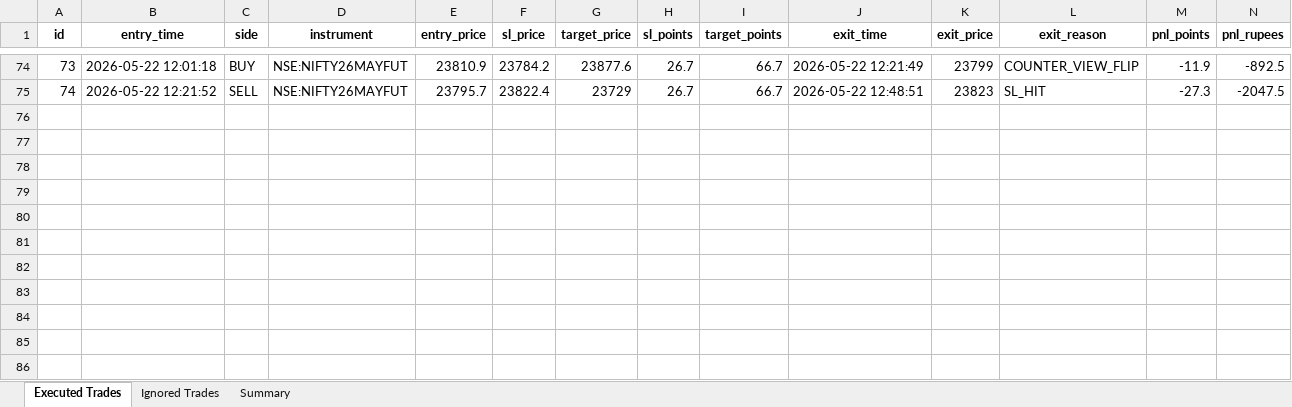
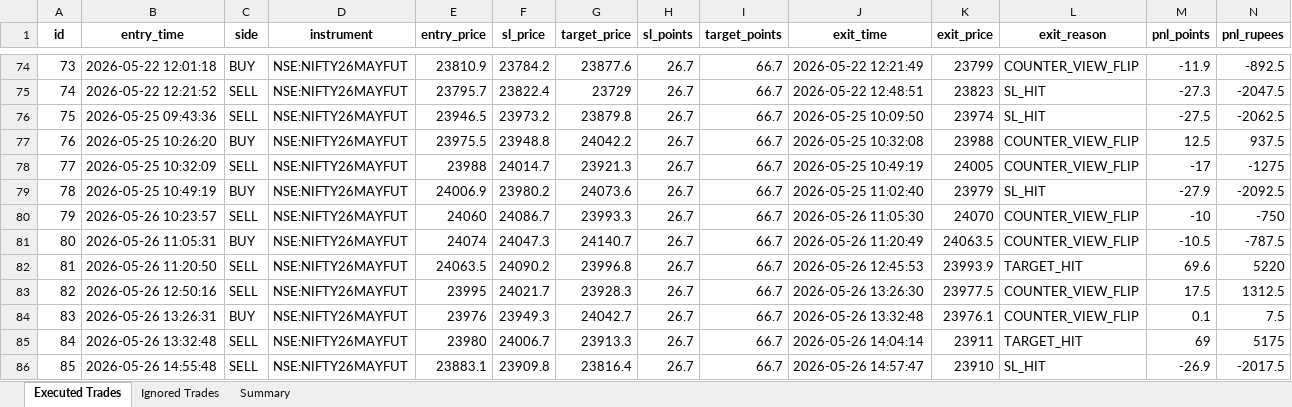
Before and after one commit to farzad006/paper-trading-dashboard, an Excel workbook: paper_trades_analysis.xlsx, sheet Executed Trades, drawn as a sheet; only a part is shown, gaps mark what is left out; values as stored, in another font and other column widths than the file's, no borders; rows hold the shown columns only; the diff names each change by its address in the sheet, - before the commit and + after, or states it on an @@ line.

```diff
--- a/paper_trades_analysis.xlsx (sheet Executed Trades)
+++ b/paper_trades_analysis.xlsx (sheet Executed Trades)
+row 76: 75 | 2026-05-25 09:43:36 | SELL | NSE:NIFTY26MAYFUT | 23946.5 | 23973.2 | 23879.8 | 26.7 | 66.7 | 2026-05-25 10:09:50 | 23974 | SL_HIT | -27.5 | -2062.5
+row 77: 76 | 2026-05-25 10:26:20 | BUY | NSE:NIFTY26MAYFUT | 23975.5 | 23948.8 | 24042.2 | 26.7 | 66.7 | 2026-05-25 10:32:08 | 23988 | COUNTER_VIEW_FLIP | 12.5 | 937.5
+row 78: 77 | 2026-05-25 10:32:09 | SELL | NSE:NIFTY26MAYFUT | 23988 | 24014.7 | 23921.3 | 26.7 | 66.7 | 2026-05-25 10:49:19 | 24005 | COUNTER_VIEW_FLIP | -17 | -1275
+row 79: 78 | 2026-05-25 10:49:19 | BUY | NSE:NIFTY26MAYFUT | 24006.9 | 23980.2 | 24073.6 | 26.7 | 66.7 | 2026-05-25 11:02:40 | 23979 | SL_HIT | -27.9 | -2092.5
+row 80: 79 | 2026-05-26 10:23:57 | SELL | NSE:NIFTY26MAYFUT | 24060 | 24086.7 | 23993.3 | 26.7 | 66.7 | 2026-05-26 11:05:30 | 24070 | COUNTER_VIEW_FLIP | -10 | -750
+row 81: 80 | 2026-05-26 11:05:31 | BUY | NSE:NIFTY26MAYFUT | 24074 | 24047.3 | 24140.7 | 26.7 | 66.7 | 2026-05-26 11:20:49 | 24063.5 | COUNTER_VIEW_FLIP | -10.5 | -787.5
+row 82: 81 | 2026-05-26 11:20:50 | SELL | NSE:NIFTY26MAYFUT | 24063.5 | 24090.2 | 23996.8 | 26.7 | 66.7 | 2026-05-26 12:45:53 | 23993.9 | TARGET_HIT | 69.6 | 5220
+row 83: 82 | 2026-05-26 12:50:16 | SELL | NSE:NIFTY26MAYFUT | 23995 | 24021.7 | 23928.3 | 26.7 | 66.7 | 2026-05-26 13:26:30 | 23977.5 | COUNTER_VIEW_FLIP | 17.5 | 1312.5
+row 84: 83 | 2026-05-26 13:26:31 | BUY | NSE:NIFTY26MAYFUT | 23976 | 23949.3 | 24042.7 | 26.7 | 66.7 | 2026-05-26 13:32:48 | 23976.1 | COUNTER_VIEW_FLIP | 0.1 | 7.5
+row 85: 84 | 2026-05-26 13:32:48 | SELL | NSE:NIFTY26MAYFUT | 23980 | 24006.7 | 23913.3 | 26.7 | 66.7 | 2026-05-26 14:04:14 | 23911 | TARGET_HIT | 69 | 5175
+row 86: 85 | 2026-05-26 14:55:48 | SELL | NSE:NIFTY26MAYFUT | 23883.1 | 23909.8 | 23816.4 | 26.7 | 66.7 | 2026-05-26 14:57:47 | 23910 | SL_HIT | -26.9 | -2017.5
```
Also changed, not shown: sheet Ignored Trades, sheet Summary, 3 other files.
